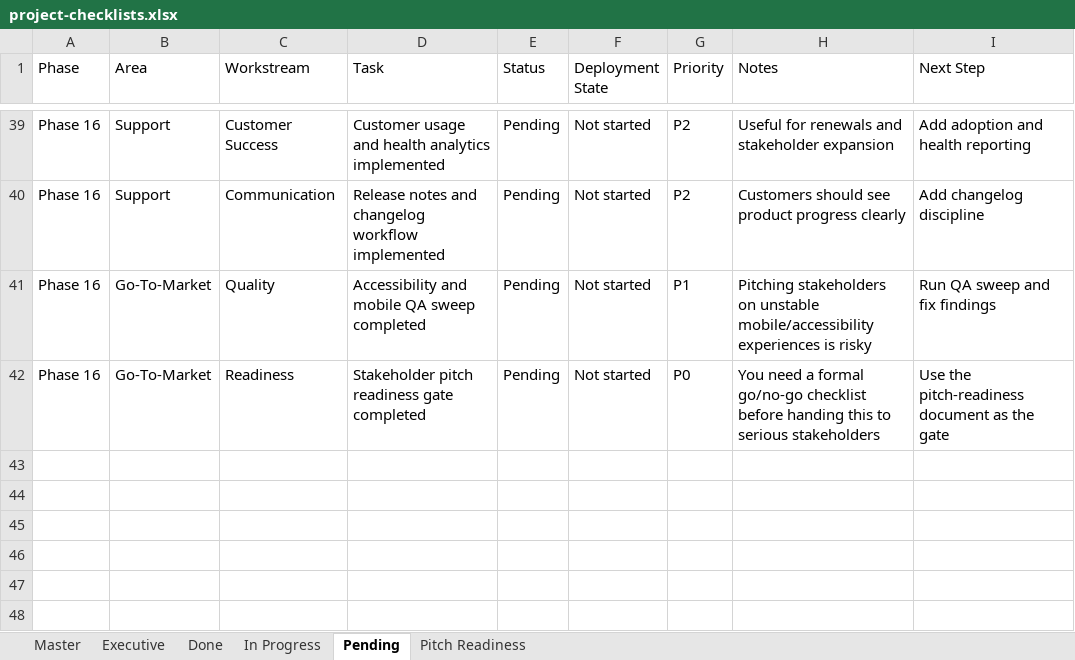
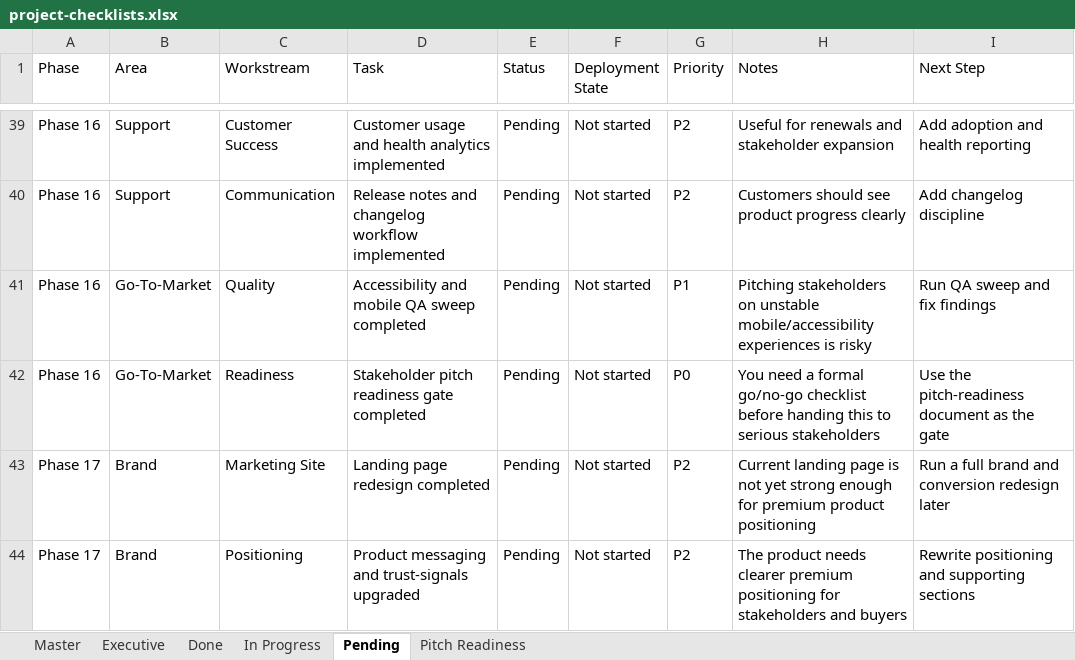
Before and after one commit to Ikenna-Git/ik-crm-erp, an Excel workbook: docs/project-checklists.xlsx, sheet Pending, drawn as a sheet; only a part is shown, gaps mark what is left out; values as stored, in another font and other column widths than the file's, no borders; the diff names each change by its address in the sheet, - before the commit and + after, or states it on an @@ line.

Commit message:
Track landing-page redesign and update readiness sheets

```diff
--- a/docs/project-checklists.xlsx (sheet Pending)
+++ b/docs/project-checklists.xlsx (sheet Pending)
+row 43: Phase 17 | Brand | Marketing Site | Landing page redesign completed | Pending | Not started | P2 | Current landing page is not yet strong enough for premium product positioning | Run a full brand and conversion redesign later
+row 44: Phase 17 | Brand | Positioning | Product messaging and trust-signals upgraded | Pending | Not started | P2 | The product needs clearer premium positioning for stakeholders and buyers | Rewrite positioning and supporting sections
```
Also changed, not shown: sheet Master, sheet Executive, sheet Pitch Readiness, docs/done.xlsx, docs/executive.xlsx, 10 other files.
